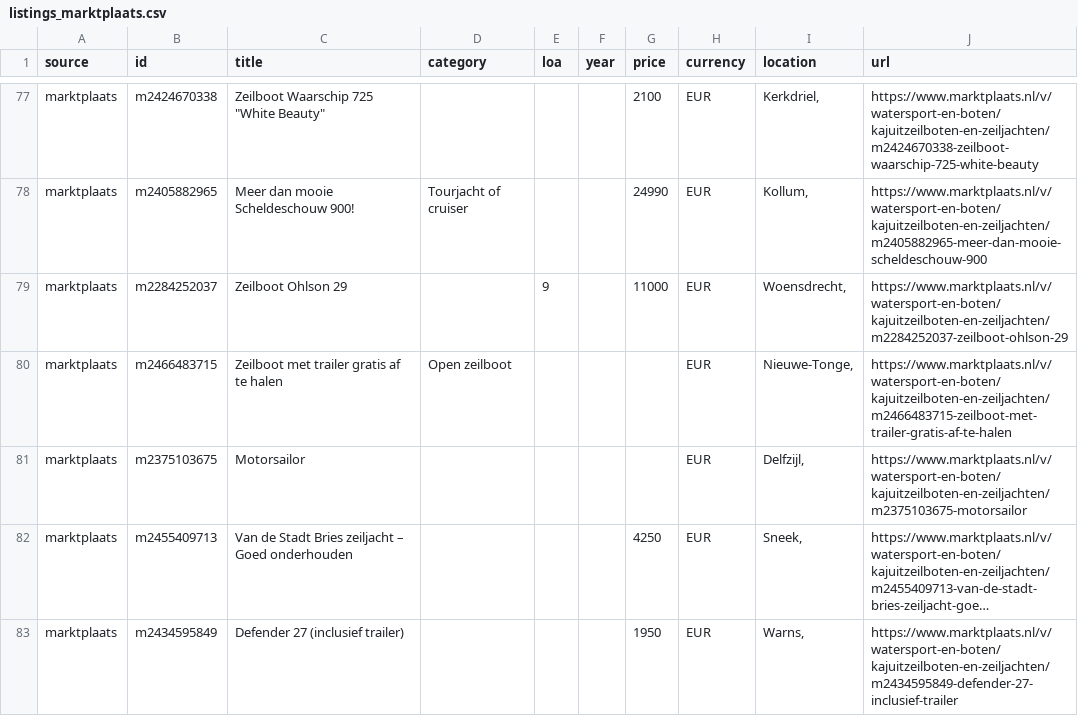
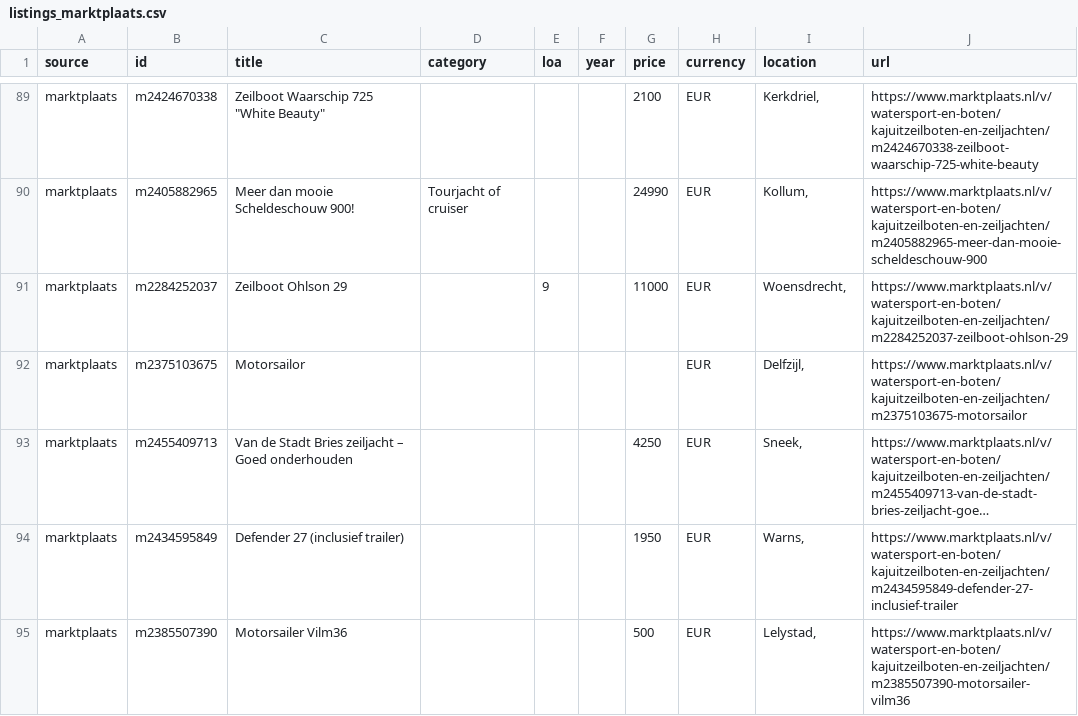
Before and after one commit to mcprins/boat-per-buck, a CSV file: data/listings_marktplaats.csv, drawn as a sheet; only a part is shown, gaps mark what is left out; the shorter side is filled out with more unchanged rows; long unchanged cells end in …; the diff covers the shown part only.

```diff
--- a/data/listings_marktplaats.csv
+++ b/data/listings_marktplaats.csv
@@ -79,3 +91,2 @@ marktplaats,m2405882965,Meer dan mooie Scheldeschouw 900!,Tourjacht of cruiser,,
 marktplaats,m2284252037,Zeilboot Ohlson 29,,9,,11000,EUR,"Woensdrecht, ",https://www.marktplaats.nl/v/watersport-en-boten/kajuitzeilboten-en-zeiljachten/m2284252037-zeilboot-ohlson-29
-marktplaats,m2466483715,Zeilboot met trailer gratis af te halen,Open zeilboot,,,,EUR,"Nieuwe-Tonge, ",https://www.marktplaats.nl/v/watersport-en-boten/kajuitzeilboten-en-zeiljachten/m2466483715-zeilboot-met-trailer-gratis-af-te-halen
 marktplaats,m2375103675,Motorsailor,,,,,EUR,"Delfzijl, ",https://www.marktplaats.nl/v/watersport-en-boten/kajuitzeilboten-en-zeiljachten/m2375103675-motorsailor
```
Also changed, not shown: 3 added rows, 10 removed rows, 15 moved rows and 4 edited cells elsewhere in this file, data/listings_2dehands.csv, data/listings_apolloduck.csv, 2 other files.
